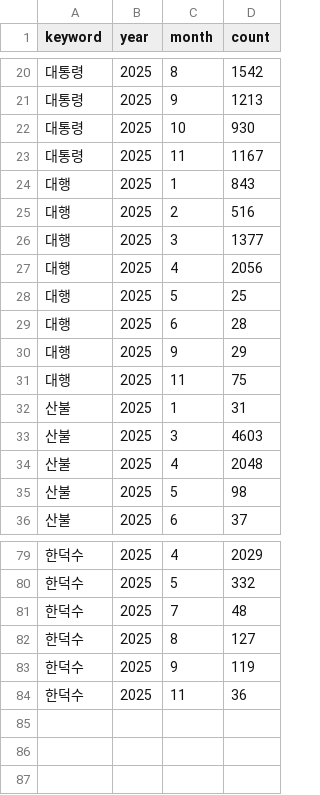
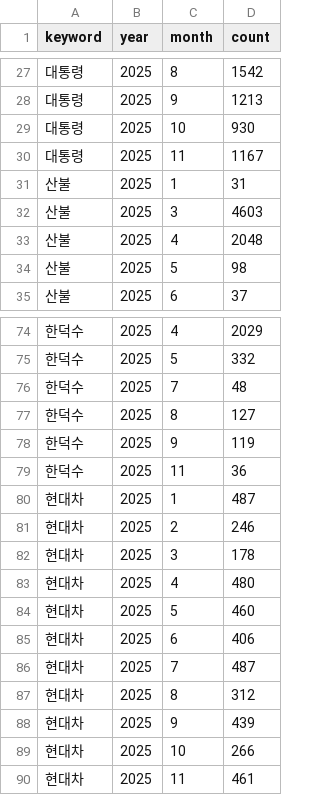
Before and after one commit to iamb0ttle/Trend-Korea-2026N, a CSV file: preprocessed/top10_monthly_timeseries.csv, drawn as a sheet; only a part is shown, gaps mark what is left out; the diff covers the shown part only.

```diff
--- a/preprocessed/top10_monthly_timeseries.csv
+++ b/preprocessed/top10_monthly_timeseries.csv
@@ -23,10 +30,2 @@
 대통령,2025,11,1167
-대행,2025,1,843
-대행,2025,2,516
-대행,2025,3,1377
-대행,2025,4,2056
-대행,2025,5,25
-대행,2025,6,28
-대행,2025,9,29
-대행,2025,11,75
 산불,2025,1,31
@@ -84 +79,12 @@
 한덕수,2025,11,36
+현대차,2025,1,487
+현대차,2025,2,246
+현대차,2025,3,178
+현대차,2025,4,480
+현대차,2025,5,460
+현대차,2025,6,406
+현대차,2025,7,487
+현대차,2025,8,312
+현대차,2025,9,439
+현대차,2025,10,266
+현대차,2025,11,461
```
Also changed, not shown: 7 added rows and 4 removed rows elsewhere in this file, preprocessed/wordcloud_top_keywords.csv, 4 other files.
